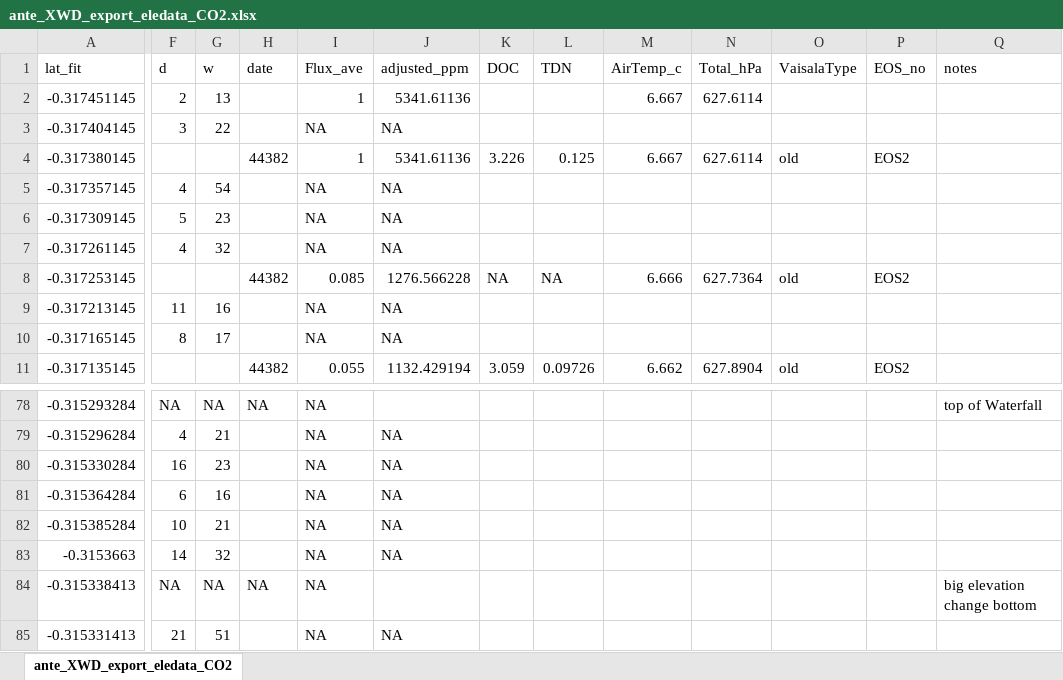
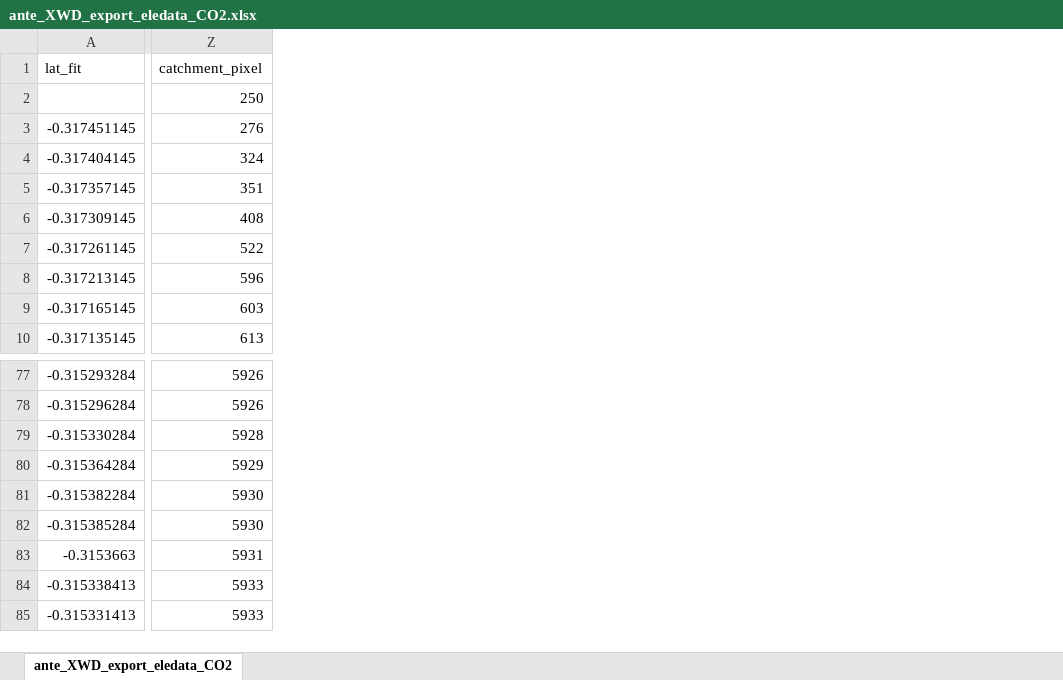
Before and after one commit to carbonshed/Ecuador2021, an Excel workbook: ProcessedData/export_to_r/ante_XWD_export_eledata_CO2.xlsx, sheet ante_XWD_export_eledata_CO2, drawn as a sheet; only a part is shown, gaps mark what is left out; values as stored, in another font and other column widths than the file's, no borders; removed rows and columns are numbered as before the commit, all else as after; rows hold the shown columns only; the diff covers the shown part only; the diff names each change by its address in the sheet, - before the commit and + after, or states it on an @@ line.

```diff
--- a/ProcessedData/export_to_r/ante_XWD_export_eledata_CO2.xlsx (sheet ante_XWD_export_eledata_CO2)
+++ b/ProcessedData/export_to_r/ante_XWD_export_eledata_CO2.xlsx (sheet ante_XWD_export_eledata_CO2)
@@ column F (d) hidden, rows 2-3: 2 | 3; rows 5-7: 4 | 5 | 4; rows 9-10: 11 | 8; rows 78-85: NA | 4 | 16 | 6 | 10 | 14 | NA | 21 @@
@@ column G (w) hidden, rows 2-3: 13 | 22; rows 5-7: 54 | 23 | 32; rows 9-10: 16 | 17; rows 78-85: NA | 21 | 23 | 16 | 21 | 32 | NA | 51 @@
@@ column H (date) hidden, row 11: 44382; rows 78-84: NA |  |  |  |  |  | NA @@
@@ column I (Flux_ave) hidden, rows 2-3: 1 | NA; rows 5-7: all NA; rows 9-11: NA | NA | 0.055; rows 78-85: all NA @@
@@ column J (adjusted_ppm) hidden, rows 2-3: 5341.61136 | NA; rows 5-7: all NA; rows 9-11: NA | NA | 1132.429194; rows 79-85: NA | NA | NA | NA | NA |  | NA @@
@@ column K (DOC) hidden, row 11: 3.059 @@
@@ column L (TDN) hidden, row 11: 0.09726 @@
@@ column M (AirTemp_c) hidden, row 2: 6.667; row 11: 6.662 @@
@@ column N (Total_hPa) hidden, row 2: 627.6114; row 11: 627.8904 @@
@@ column O (VaisalaType) hidden, row 11: old @@
@@ column P (EOS_no) hidden, row 11: EOS2 @@
@@ column Q (notes) hidden, rows 78-84: top of Waterfall |  |  |  |  |  | big elevation change bottom @@
+column Z (catchment_pixel), rows 3-10: 276 | 324 | 351 | 408 | 522 | 596 | 603 | 613; rows 77-80: 5926 | 5926 | 5928 | 5929; rows 82-85: 5930 | 5931 | 5933 | 5933
+row 2:  | 250
-row 4: -0.317380145 |  |  | 44382 | 1 | 5341.61136 | 3.226 | 0.125 | 6.667 | 627.6114 | old | EOS2
-row 8: -0.317253145 |  |  | 44382 | 0.085 | 1276.566228 | NA | NA | 6.666 | 627.7364 | old | EOS2
+row 81: -0.315382284 | 5930
```
Also changed, not shown: 8 removed columns and 4 edited cells elsewhere in this sheet, hidden cells, ProcessedData/export_to_r/ante_XWD_export_eledata_synop.xlsx, ProcessedData/export_to_r/gavi-up_XWD_export_eledata_co2.xlsx, 2 other files.
